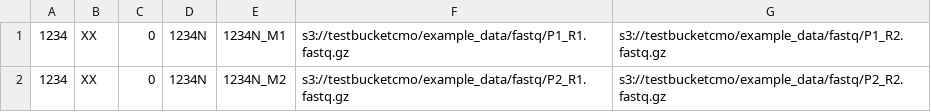
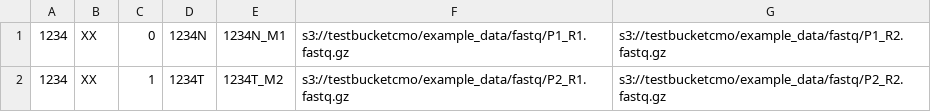
Before and after one commit to mskcc/tempo, a TSV file: test_inputs/aws/test_make_bam_and_qc.tsv, drawn as a sheet.

Commit message:
fix test_inputs tsvs and add debuging

```diff
--- a/test_inputs/aws/test_make_bam_and_qc.tsv
+++ b/test_inputs/aws/test_make_bam_and_qc.tsv
@@ -1,2 +1,2 @@
 1234	XX	0	1234N	1234N_M1	s3://testbucketcmo/example_data/fastq/P1_R1.fastq.gz	s3://testbucketcmo/example_data/fastq/P1_R2.fastq.gz
-1234	XX	0	1234N	1234N_M2	s3://testbucketcmo/example_data/fastq/P2_R1.fastq.gz	s3://testbucketcmo/example_data/fastq/P2_R2.fastq.gz
+1234	XX	1	1234T	1234T_M2	s3://testbucketcmo/example_data/fastq/P2_R1.fastq.gz	s3://testbucketcmo/example_data/fastq/P2_R2.fastq.gz
```
Also changed, not shown: test_inputs/lsf/test_make_bam_and_qc.tsv, 2 other files.
